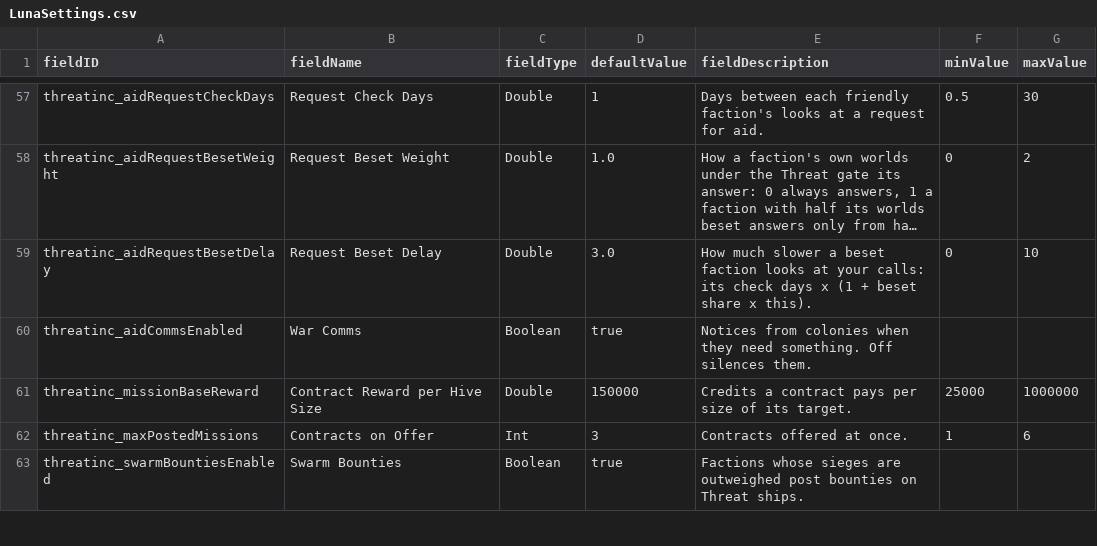
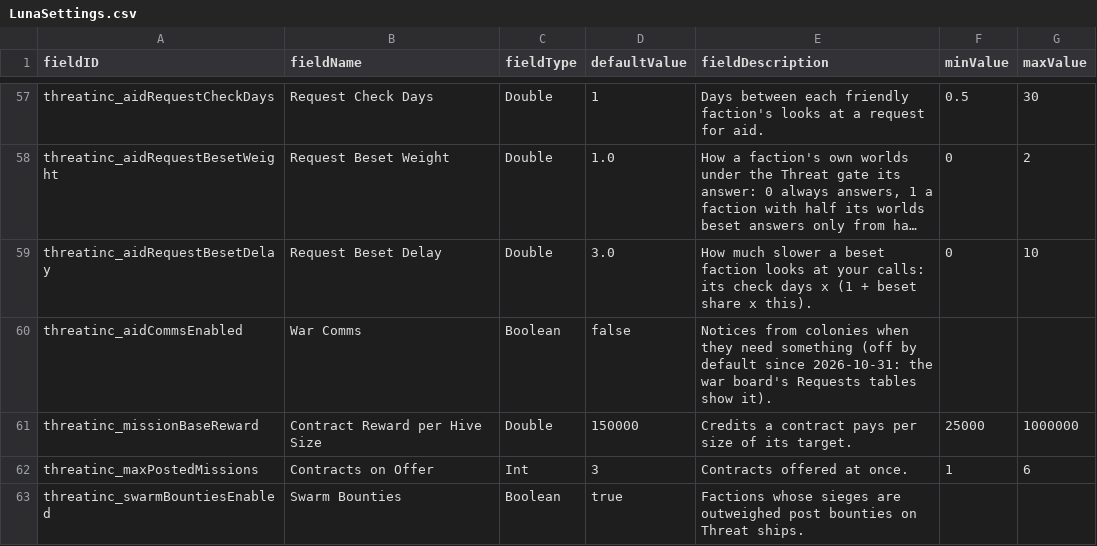
Before and after one commit to pogoman/ThreatIncursion, a CSV file: data/config/LunaSettings.csv, drawn as a sheet; only a part is shown, gaps mark what is left out; long unchanged cells end in …; the diff names each change by its address in the sheet, - before the commit and + after, or states it on an @@ line.

```diff
--- a/data/config/LunaSettings.csv
+++ b/data/config/LunaSettings.csv
-D60 (defaultValue): true
+D60 (defaultValue): false
-E60 (fieldDescription): …they need something. Off silences them.
+E60 (fieldDescription): …they need something (off by default since 2026-10-31: the war board's Requests tables show it).
```
Also changed, not shown: 13 other files.
